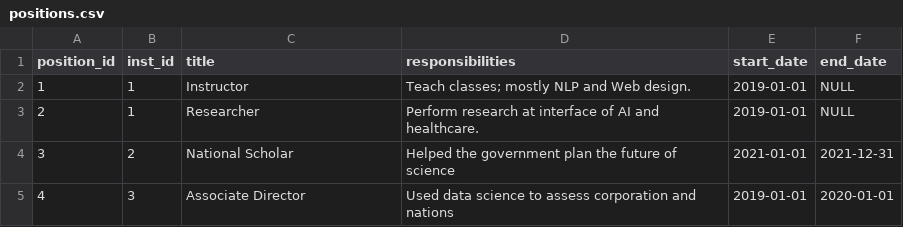
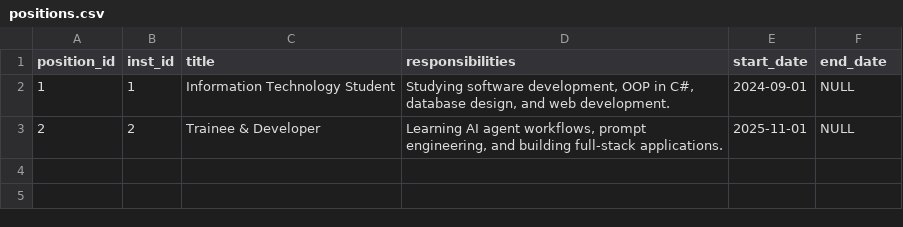
Before and after one commit to AUC-SPOCS-AI-AGENTS/ai-agents, a CSV file: homework 0/flask_app/database/initial_data/positions.csv, drawn as a sheet.

Commit message:
Complete Homework 0: customize resume data and bio

```diff
--- a/homework 0/flask_app/database/initial_data/positions.csv
+++ b/homework 0/flask_app/database/initial_data/positions.csv
@@ -1,5 +1,3 @@
 "position_id","inst_id","title","responsibilities","start_date","end_date"
-"1","1","Instructor","Teach classes; mostly NLP and Web design.","2019-01-01",NULL
-"2","1","Researcher","Perform research at interface of AI and healthcare.","2019-01-01",NULL
-"3","2","National Scholar","Helped the government plan the future of science","2021-01-01","2021-12-31"
-"4","3","Associate Director","Used data science to assess corporation and nations","2019-01-01","2020-01-01"
+"1","1","Information Technology Student","Studying software development, OOP in C#, database design, and web development.","2024-09-01",NULL
+"2","2","Trainee & Developer","Learning AI agent workflows, prompt engineering, and building full-stack applications.","2025-11-01",NULL
```
Also changed, not shown: homework 0/flask_app/database/initial_data/experiences.csv, homework 0/flask_app/database/initial_data/institutions.csv, 4 other files.
